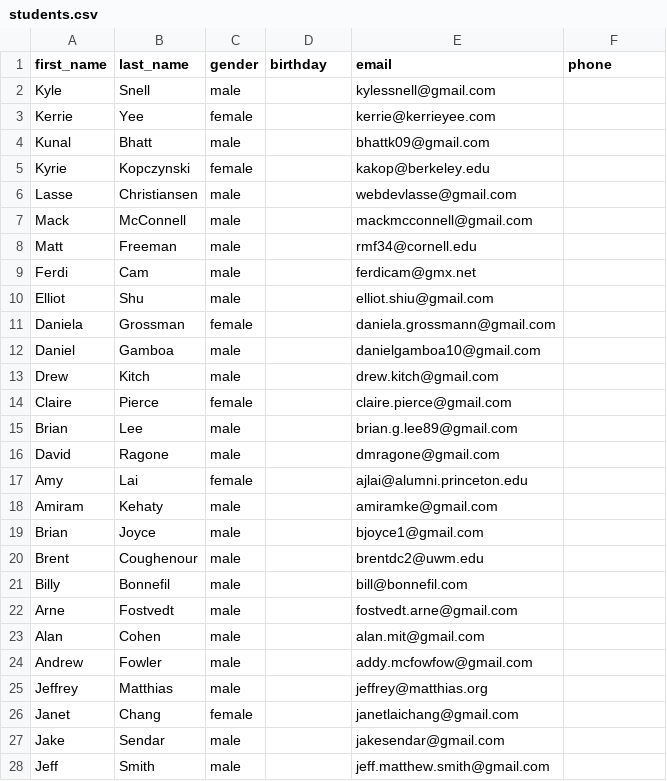
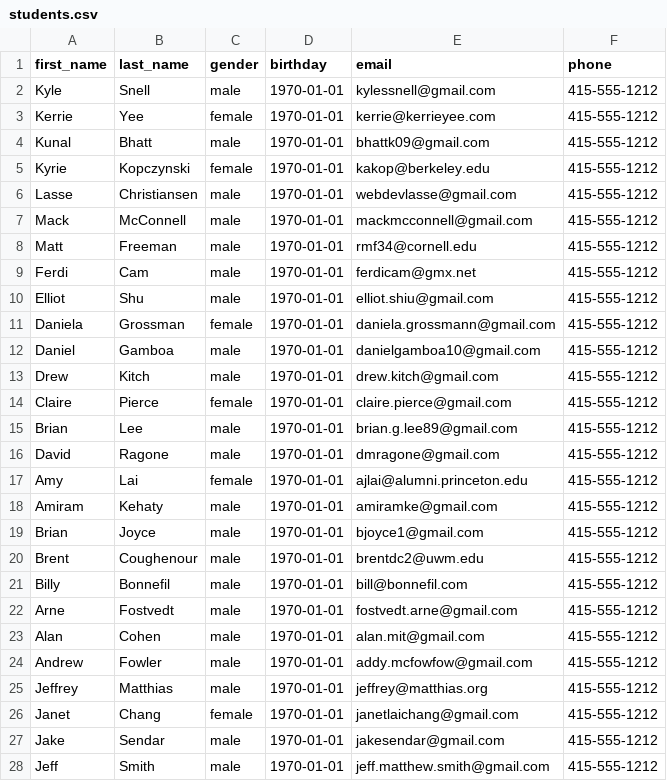
Before and after one commit to dbc-challenges/ar-student-schema, a CSV file: db/data/students.csv, drawn as a sheet; only a part is shown; the diff covers the shown part only.

Commit message:
chomp the newline
bogus birthday and phone data

```diff
--- a/db/data/students.csv
+++ b/db/data/students.csv
@@ -1,28 +1,28 @@
 first_name,last_name,gender,birthday,email,phone
-Kyle,Snell,male,,kylessnell@gmail.com,,
-Kerrie,Yee,female,,kerrie@kerrieyee.com,,
-Kunal,Bhatt,male,,bhattk09@gmail.com,,
-Kyrie,Kopczynski,female,,kakop@berkeley.edu,,
-Lasse,Christiansen,male,,webdevlasse@gmail.com,,
-Mack,McConnell,male,,mackmcconnell@gmail.com,,
-Matt,Freeman,male,,rmf34@cornell.edu,,
-Ferdi,Cam,male,,ferdicam@gmx.net,,
-Elliot,Shu,male,,elliot.shiu@gmail.com,,
-Daniela,Grossman,female,,daniela.grossmann@gmail.com,,
-Daniel,Gamboa,male,,danielgamboa10@gmail.com,,
-Drew,Kitch,male,,drew.kitch@gmail.com,,
-Claire,Pierce,female,,claire.pierce@gmail.com,,
-Brian,Lee,male,,brian.g.lee89@gmail.com,,
-David,Ragone,male,,dmragone@gmail.com,,
-Amy,Lai,female,,ajlai@alumni.princeton.edu,,
-Amiram,Kehaty,male,,amiramke@gmail.com,,
-Brian,Joyce,male,,bjoyce1@gmail.com,,
-Brent,Coughenour,male,,brentdc2@uwm.edu,,
-Billy,Bonnefil,male,,bill@bonnefil.com,,
-Arne,Fostvedt,male,,fostvedt.arne@gmail.com,,
-Alan,Cohen,male,,alan.mit@gmail.com,,
-Andrew,Fowler,male,,addy.mcfowfow@gmail.com,,
-Jeffrey,Matthias,male,,jeffrey@matthias.org,,
-Janet,Chang,female,,janetlaichang@gmail.com,,
-Jake,Sendar,male,,jakesendar@gmail.com,,
-Jeff,Smith,male,,jeff.matthew.smith@gmail.com,,
+Kyle,Snell,male,1970-01-01,kylessnell@gmail.com,415-555-1212
+Kerrie,Yee,female,1970-01-01,kerrie@kerrieyee.com,415-555-1212
+Kunal,Bhatt,male,1970-01-01,bhattk09@gmail.com,415-555-1212
+Kyrie,Kopczynski,female,1970-01-01,kakop@berkeley.edu,415-555-1212
+Lasse,Christiansen,male,1970-01-01,webdevlasse@gmail.com,415-555-1212
+Mack,McConnell,male,1970-01-01,mackmcconnell@gmail.com,415-555-1212
+Matt,Freeman,male,1970-01-01,rmf34@cornell.edu,415-555-1212
+Ferdi,Cam,male,1970-01-01,ferdicam@gmx.net,415-555-1212
+Elliot,Shu,male,1970-01-01,elliot.shiu@gmail.com,415-555-1212
+Daniela,Grossman,female,1970-01-01,daniela.grossmann@gmail.com,415-555-1212
+Daniel,Gamboa,male,1970-01-01,danielgamboa10@gmail.com,415-555-1212
+Drew,Kitch,male,1970-01-01,drew.kitch@gmail.com,415-555-1212
+Claire,Pierce,female,1970-01-01,claire.pierce@gmail.com,415-555-1212
+Brian,Lee,male,1970-01-01,brian.g.lee89@gmail.com,415-555-1212
+David,Ragone,male,1970-01-01,dmragone@gmail.com,415-555-1212
+Amy,Lai,female,1970-01-01,ajlai@alumni.princeton.edu,415-555-1212
+Amiram,Kehaty,male,1970-01-01,amiramke@gmail.com,415-555-1212
+Brian,Joyce,male,1970-01-01,bjoyce1@gmail.com,415-555-1212
+Brent,Coughenour,male,1970-01-01,brentdc2@uwm.edu,415-555-1212
+Billy,Bonnefil,male,1970-01-01,bill@bonnefil.com,415-555-1212
+Arne,Fostvedt,male,1970-01-01,fostvedt.arne@gmail.com,415-555-1212
+Alan,Cohen,male,1970-01-01,alan.mit@gmail.com,415-555-1212
+Andrew,Fowler,male,1970-01-01,addy.mcfowfow@gmail.com,415-555-1212
+Jeffrey,Matthias,male,1970-01-01,jeffrey@matthias.org,415-555-1212
+Janet,Chang,female,1970-01-01,janetlaichang@gmail.com,415-555-1212
+Jake,Sendar,male,1970-01-01,jakesendar@gmail.com,415-555-1212
+Jeff,Smith,male,1970-01-01,jeff.matthew.smith@gmail.com,415-555-1212
```
Also changed, not shown: 54 edited cells elsewhere in this file, 1 other file.
